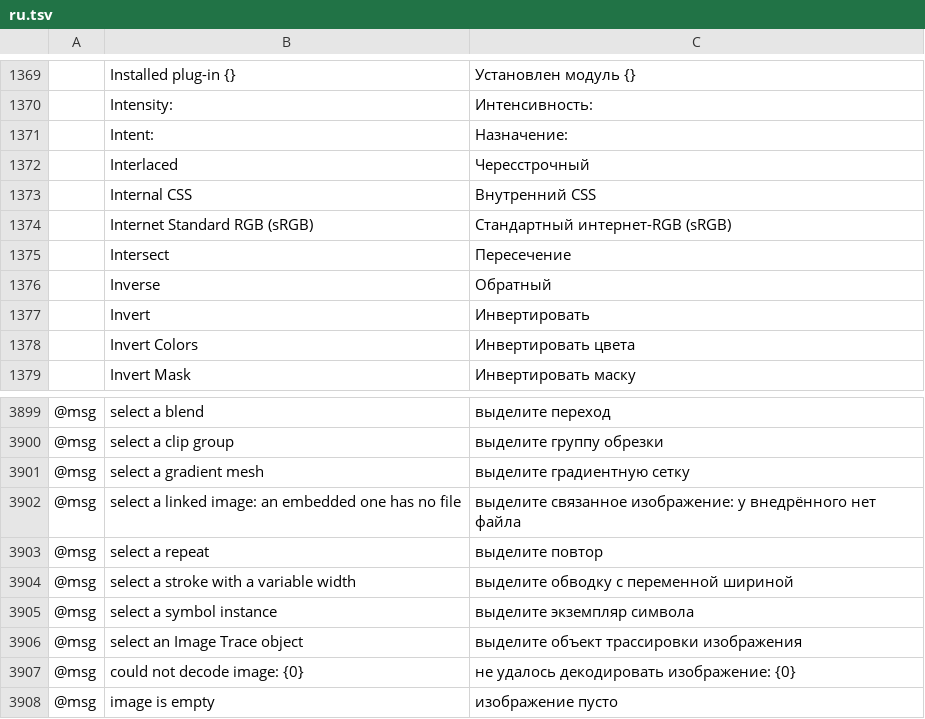
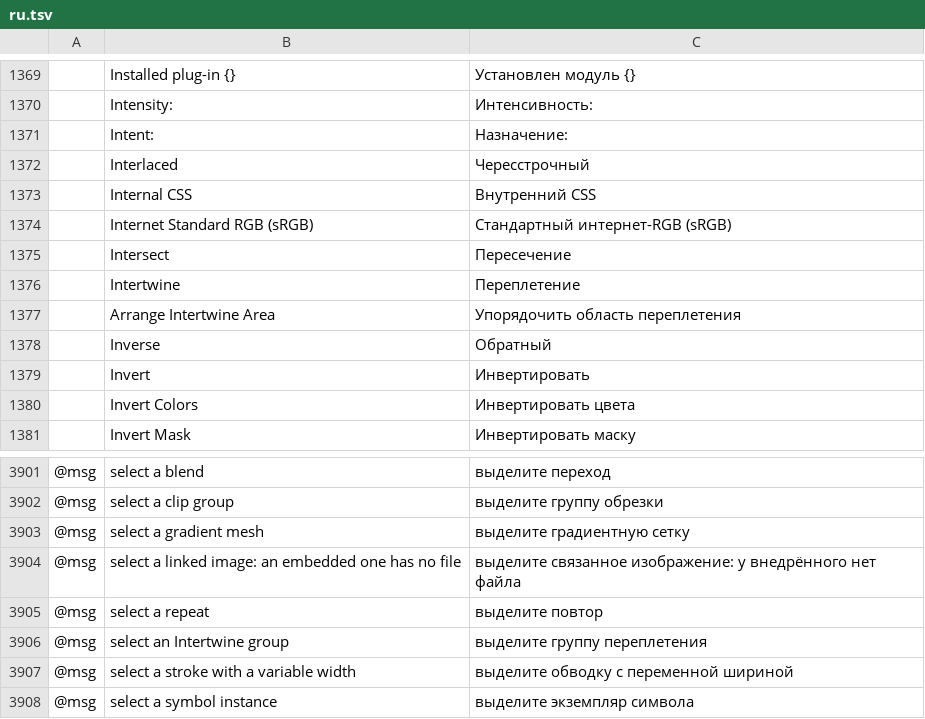
Before and after one commit to 00xJS/vectorcraft, a TSV file: crates/ui-egui/src/i18n/ru.tsv, drawn as a sheet; only a part is shown, gaps mark what is left out; the shorter side is filled out with more unchanged rows; the diff names each change by its address in the sheet, - before the commit and + after, or states it on an @@ line.

Commit message:
G13: Intertwine tool, Object › Intertwine › Edit, menu and translations (#1763)
Make and Edit choose the Intertwine tool: hovering highlights the overlap
area under the pointer, a click swaps which object is on top there, and a
path drawn around overlaps (Shift: a rectangle) arranges every overlap
inside it; Esc or Enter goes back to the tool chosen before. The overlap
faces move to vectorcraft-tools, shared by the tool and the command.

Clicks inside a raised area pick the member drawn on top there, the
Object menu gets the Intertwine submenu, and the new labels and the
predicate message are translated in the complete catalogs. docs/gaps.md
records what landed under G13.

```diff
--- a/crates/ui-egui/src/i18n/ru.tsv
+++ b/crates/ui-egui/src/i18n/ru.tsv
+row 1376:  | Intertwine | Переплетение
+row 1377:  | Arrange Intertwine Area | Упорядочить область переплетения
+row 3906: @msg | select an Intertwine group | выделите группу переплетения
```
Also changed, not shown: crates/ui-egui/src/i18n/de.tsv, crates/ui-egui/src/i18n/fr.tsv, 21 other files.
